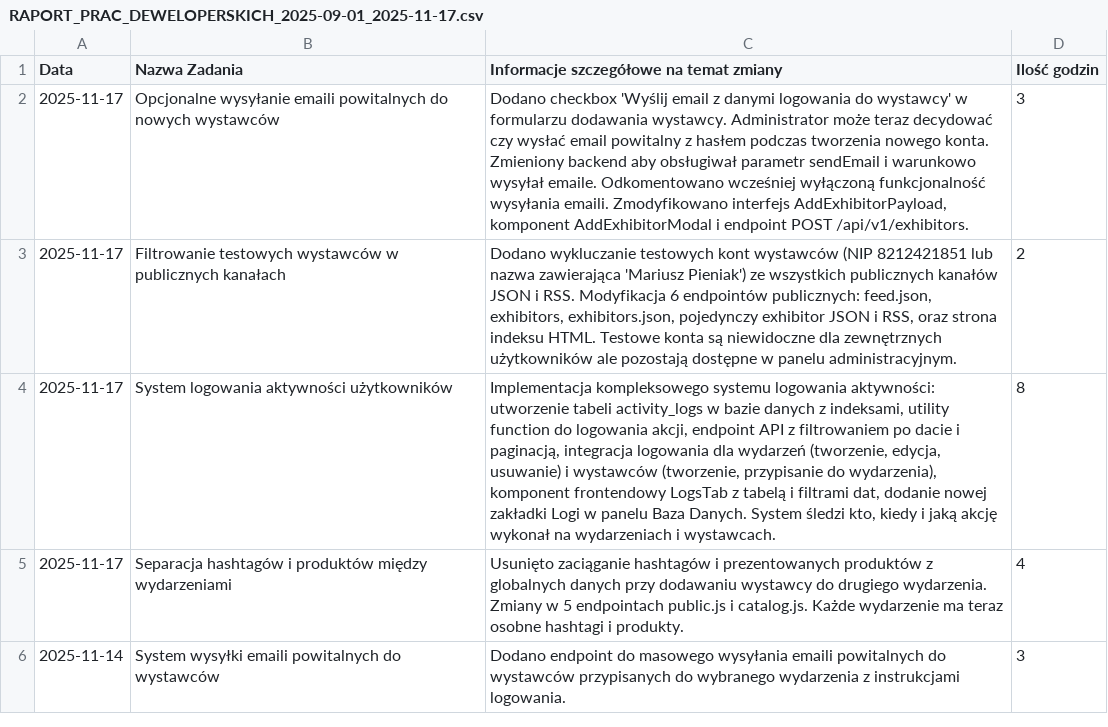
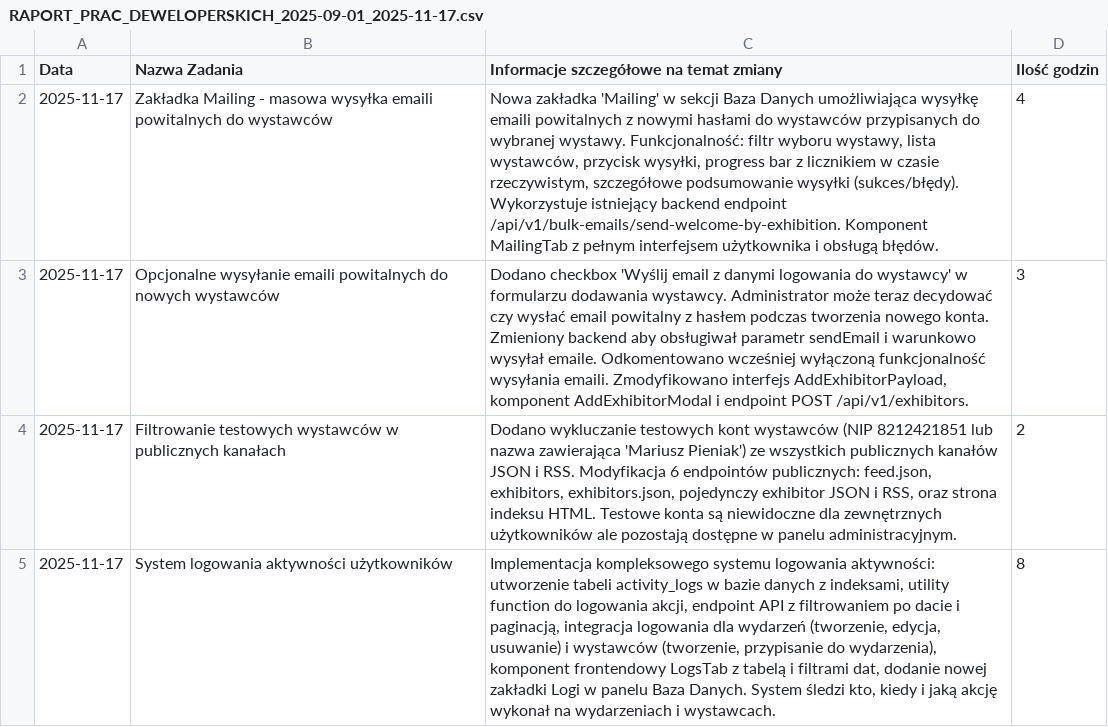
Before and after one commit to MariuszPieniakKID/Ptak-expo, a CSV file: RAPORT_PRAC_DEWELOPERSKICH_2025-09-01_2025-11-17.csv, drawn as a sheet; only a part is shown; the shorter side is filled out with more unchanged rows.

Commit message:
Dodano zakładkę Mailing - masowa wysyłka emaili powitalnych do wystawców
- Nowa zakładka 'Mailing' w sekcji Baza Danych
- Filtr wyboru wystawy z listą wszystkich wydarzeń
- Lista wystawców przypisanych do wybranej wystawy (nazwa, email, osoba kontaktowa)
- Przycisk 'Wyślij emaile powitalne' z potwierdzeniem
- Progress bar podczas wysyłki z informacją o postępie
- Szczegółowe podsumowanie: liczba wysłanych, błędów, lista sukcesów i błędów
- Wykorzystuje endpoint POST /api/v1/bulk-emails/send-welcome-by-exhibition
- Każdy wystawca otrzymuje nowe hasło i instrukcję obsługi
- Komponent MailingTab z pełnym UI i obsługą błędów
- Zaktualizowano raport prac deweloperskich

```diff
--- a/RAPORT_PRAC_DEWELOPERSKICH_2025-09-01_2025-11-17.csv
+++ b/RAPORT_PRAC_DEWELOPERSKICH_2025-09-01_2025-11-17.csv
@@ -1,2 +1,3 @@
 Data,Nazwa Zadania,Informacje szczegółowe na temat zmiany,Ilość godzin
+2025-11-17,Zakładka Mailing - masowa wysyłka emaili powitalnych do wystawców,"Nowa zakładka 'Mailing' w sekcji Baza Danych umożliwiająca wysyłkę emaili powitalnych z nowymi hasłami do wystawców przypisanych do wybranej wystawy. Funkcjonalność: filtr wyboru wystawy, lista wystawców, przycisk wysyłki, progress bar z licznikiem w czasie rzeczywistym, szczegółowe podsumowanie wysyłki (sukces/błędy). Wykorzystuje istniejący backend endpoint /api/v1/bulk-emails/send-welcome-by-exhibition. Komponent MailingTab z pełnym interfejsem użytkownika i obsługą błędów.",4
 2025-11-17,Opcjonalne wysyłanie emaili powitalnych do nowych wystawców,"Dodano checkbox 'Wyślij email z danymi logowania do wystawcy' w formularzu dodawania wystawcy. Administrator może teraz decydować czy wysłać email powitalny z hasłem podczas tworzenia nowego konta. Zmieniony backend aby obsługiwał parametr sendEmail i warunkowo wysyłał emaile. Odkomentowano wcześniej wyłączoną funkcjonalność wysyłania emaili. Zmodyfikowano interfejs AddExhibitorPayload, komponent AddExhibitorModal i endpoint POST /api/v1/exhibitors.",3
```
Also changed, not shown: 2 other files.
